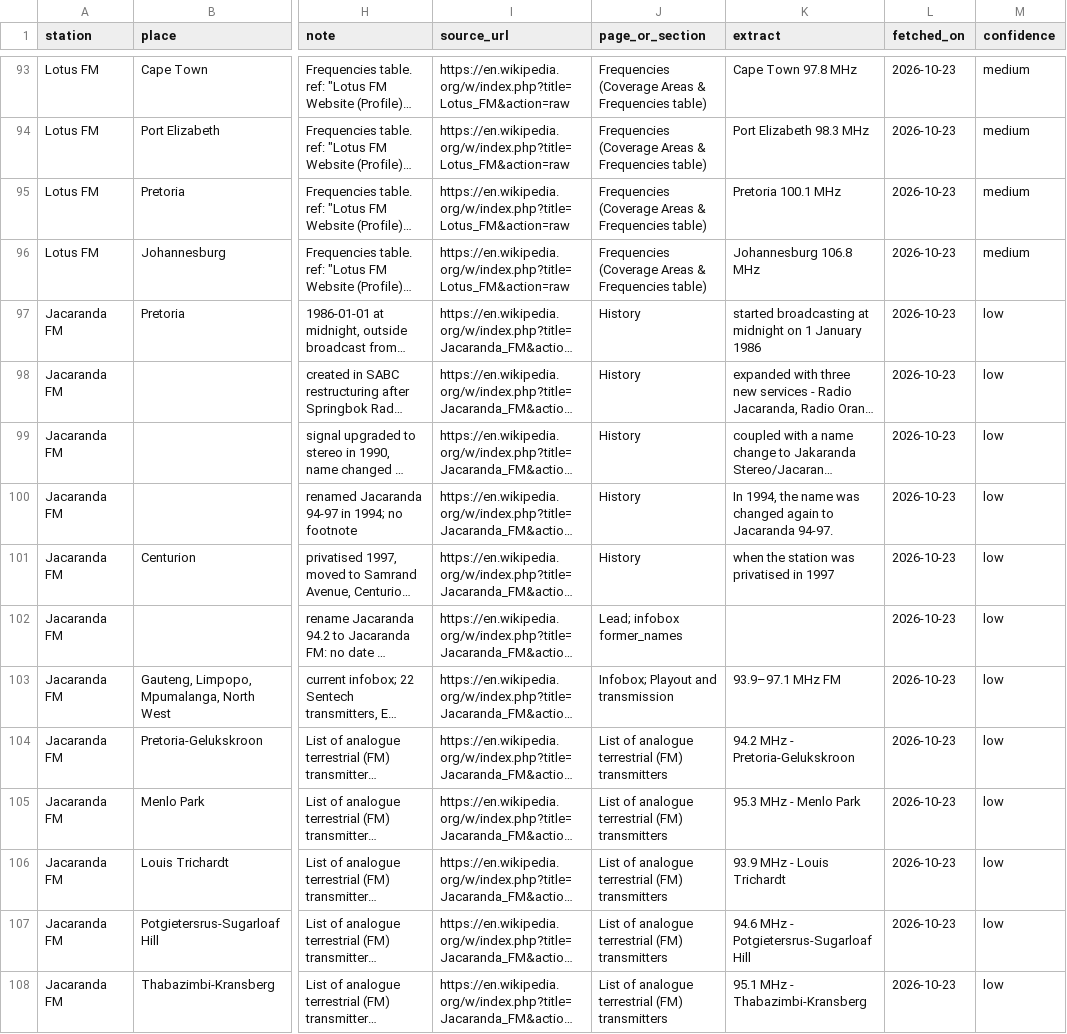
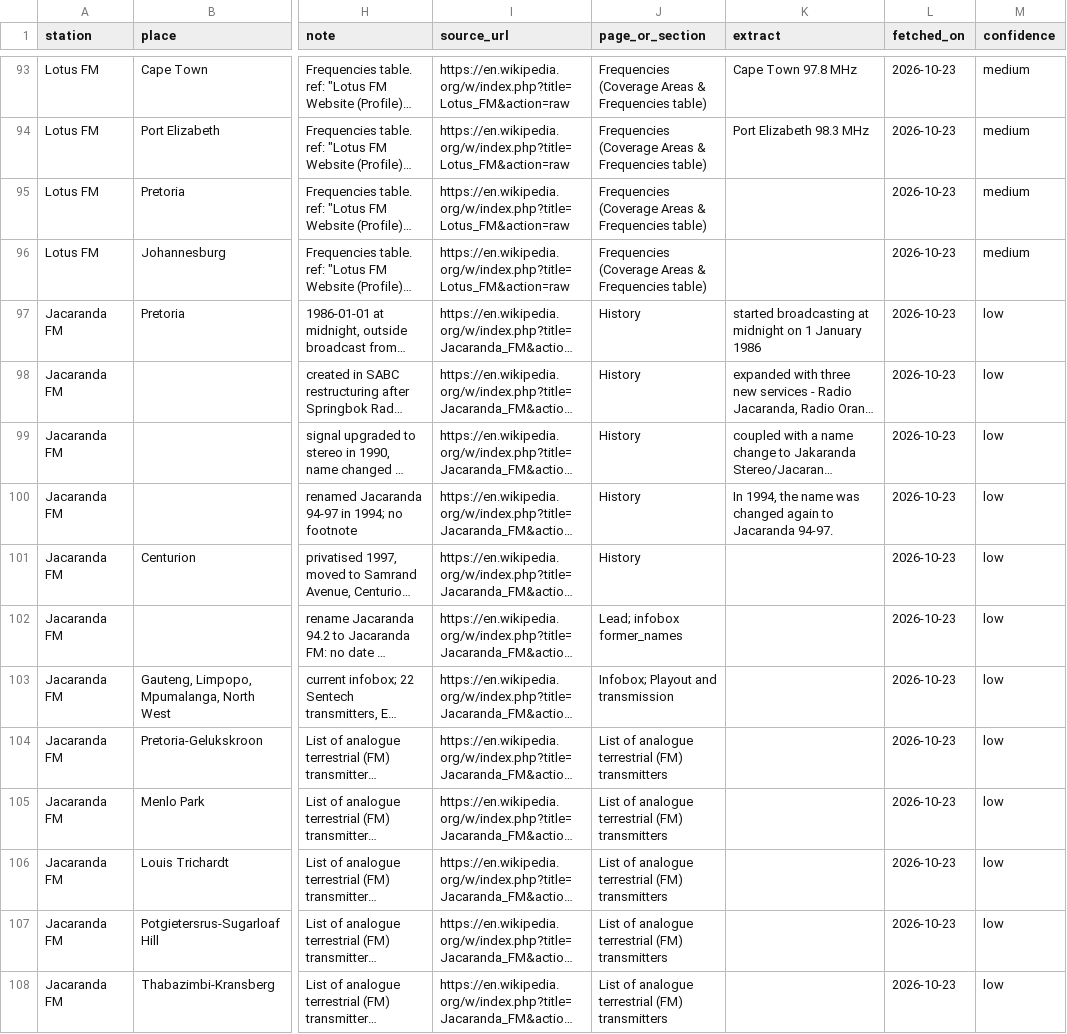
Before and after one commit to drplce/kk, a TSV file: from-local/T2-wikipedia.tsv, drawn as a sheet; only a part is shown, gaps mark what is left out; long unchanged cells end in …; the diff covers the shown part only; the diff names each change by its address in the sheet, - before the commit and + after, or states it on an @@ line.

```diff
--- a/from-local/T2-wikipedia.tsv
+++ b/from-local/T2-wikipedia.tsv
-K95 (extract): Pretoria 100.1 MHz
+K95 (extract): (empty)
-K96 (extract): Johannesburg 106.8 MHz
+K96 (extract): (empty)
-K101 (extract): when the station was privatised in 1997
+K101 (extract): (empty)
-K103 (extract): 93.9–97.1 MHz FM
+K103 (extract): (empty)
-K104 (extract): 94.2 MHz - Pretoria-Gelukskroon
+K104 (extract): (empty)
-K105 (extract): 95.3 MHz - Menlo Park
+K105 (extract): (empty)
-K106 (extract): 93.9 MHz - Louis Trichardt
+K106 (extract): (empty)
-K107 (extract): 94.6 MHz - Potgietersrus-Sugarloaf Hill
+K107 (extract): (empty)
-K108 (extract): 95.1 MHz - Thabazimbi-Kransberg
+K108 (extract): (empty)
```
Also changed, not shown: 138 edited cells elsewhere in this file, from-local/T5-quiz-names.tsv, from-local/T5-springbok-schedules.tsv, 5 other files.
